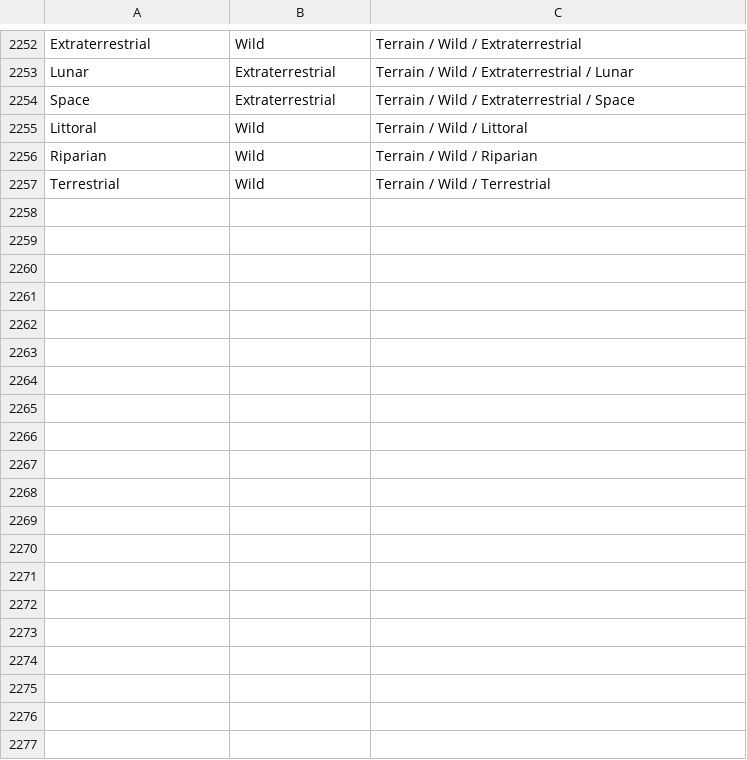
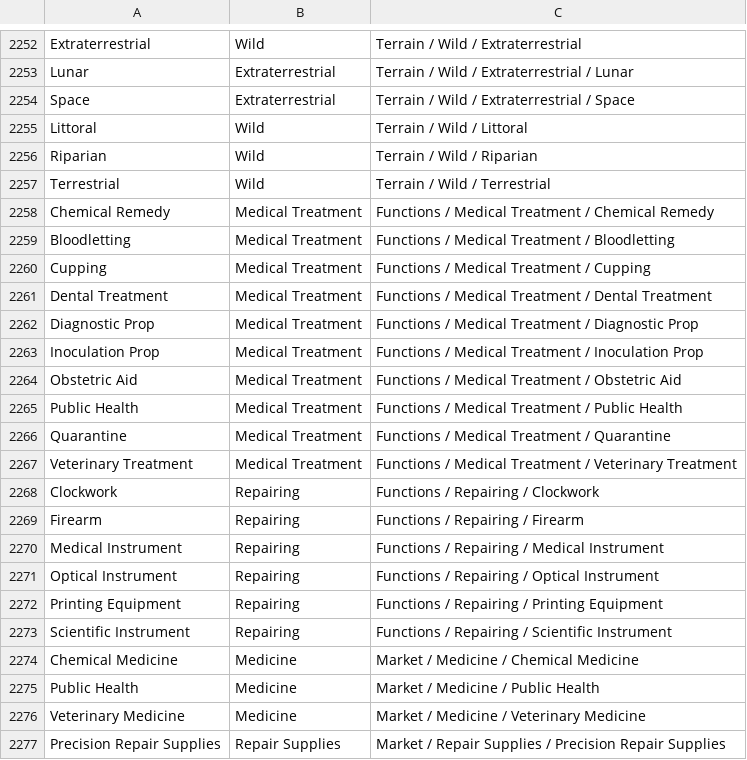
Before and after one commit to FutureMUD/FutureMUD, a CSV file: Design Documents/Data/SeededTagHierarchy.csv, drawn as a sheet; only a part is shown, gaps mark what is left out; the diff names each change by its address in the sheet, - before the commit and + after, or states it on an @@ line.

Commit message:
Add Renaissance and Early Modern medical repair catalogues (#592)

```diff
--- a/Design Documents/Data/SeededTagHierarchy.csv
+++ b/Design Documents/Data/SeededTagHierarchy.csv
+row 2258: Chemical Remedy | Medical Treatment | Functions / Medical Treatment / Chemical Remedy
+row 2259: Bloodletting | Medical Treatment | Functions / Medical Treatment / Bloodletting
+row 2260: Cupping | Medical Treatment | Functions / Medical Treatment / Cupping
+row 2261: Dental Treatment | Medical Treatment | Functions / Medical Treatment / Dental Treatment
+row 2262: Diagnostic Prop | Medical Treatment | Functions / Medical Treatment / Diagnostic Prop
+row 2263: Inoculation Prop | Medical Treatment | Functions / Medical Treatment / Inoculation Prop
+row 2264: Obstetric Aid | Medical Treatment | Functions / Medical Treatment / Obstetric Aid
+row 2265: Public Health | Medical Treatment | Functions / Medical Treatment / Public Health
+row 2266: Quarantine | Medical Treatment | Functions / Medical Treatment / Quarantine
+row 2267: Veterinary Treatment | Medical Treatment | Functions / Medical Treatment / Veterinary Treatment
+row 2268: Clockwork | Repairing | Functions / Repairing / Clockwork
+row 2269: Firearm | Repairing | Functions / Repairing / Firearm
+row 2270: Medical Instrument | Repairing | Functions / Repairing / Medical Instrument
+row 2271: Optical Instrument | Repairing | Functions / Repairing / Optical Instrument
+row 2272: Printing Equipment | Repairing | Functions / Repairing / Printing Equipment
+row 2273: Scientific Instrument | Repairing | Functions / Repairing / Scientific Instrument
+row 2274: Chemical Medicine | Medicine | Market / Medicine / Chemical Medicine
+row 2275: Public Health | Medicine | Market / Medicine / Public Health
+row 2276: Veterinary Medicine | Medicine | Market / Medicine / Veterinary Medicine
+row 2277: Precision Repair Supplies | Repair Supplies | Market / Repair Supplies / Precision Repair Supplies
```
Also changed, not shown: 29 other files.
